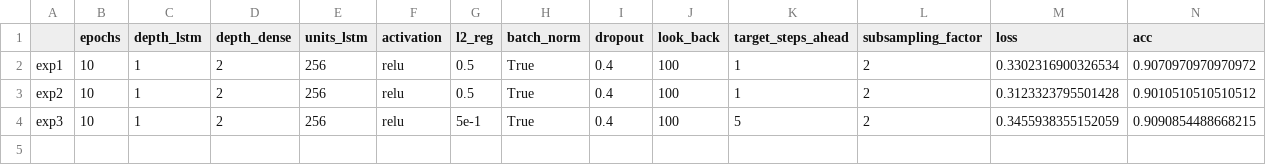
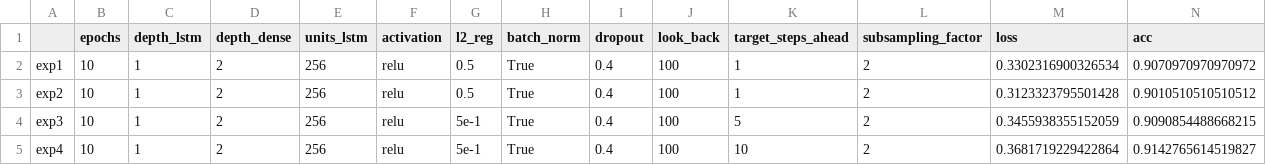
Before and after one commit to AlessiaRuggeri30/epileptic-seizure-prediction, a CSV file: classic_dl/lstm/experiments_lstm_pred.csv, drawn as a sheet; only a part is shown; rows hold the shown columns only; the diff names each change by its address in the sheet, - before the commit and + after, or states it on an @@ line.

Commit message:
Added lstm results

```diff
--- a/classic_dl/lstm/experiments_lstm_pred.csv
+++ b/classic_dl/lstm/experiments_lstm_pred.csv
+row 5: exp4 | 10 | 1 | 2 | 256 | relu | 5e-1 | True | 0.4 | 100 | 10 | 2 | 0.3681719229422864 | 0.9142765614519827
```
Also changed, not shown: 5 other files.
